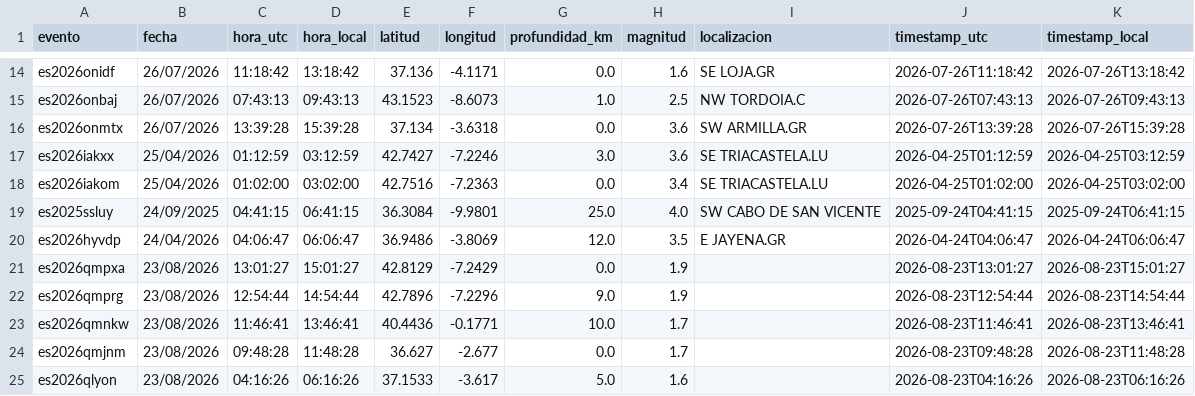
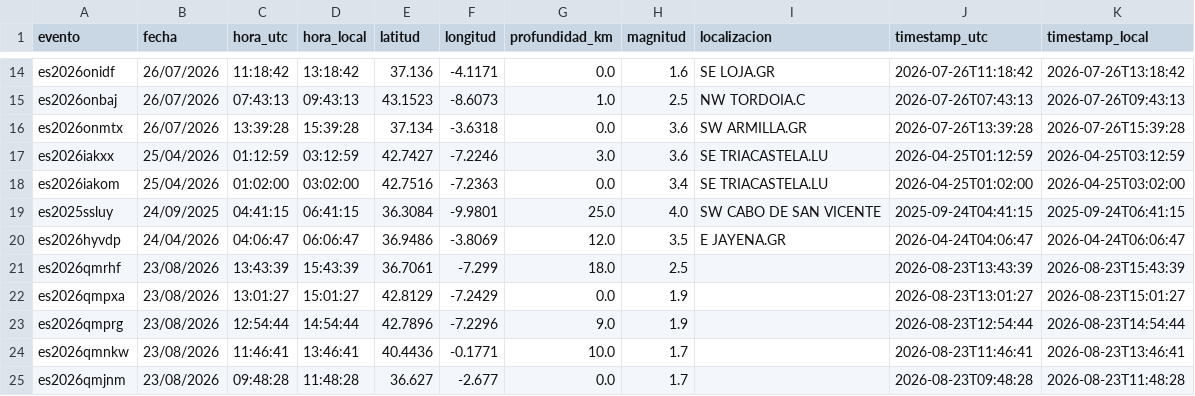
Before and after one commit to rodrigo-j-goncalves/terremotos-dashboard, a CSV file: terremotos_db.csv, drawn as a sheet; only a part is shown, gaps mark what is left out; the shorter side is filled out with more unchanged rows; the diff names each change by its address in the sheet, - before the commit and + after, or states it on an @@ line.

```diff
--- a/terremotos_db.csv
+++ b/terremotos_db.csv
+row 21: es2026qmrhf | 23/08/2026 | 13:43:39 | 15:43:39 | 36.7061 | -7.299 | 18.0 | 2.5 |  | 2026-08-23T13:43:39 | 2026-08-23T15:43:39
```
